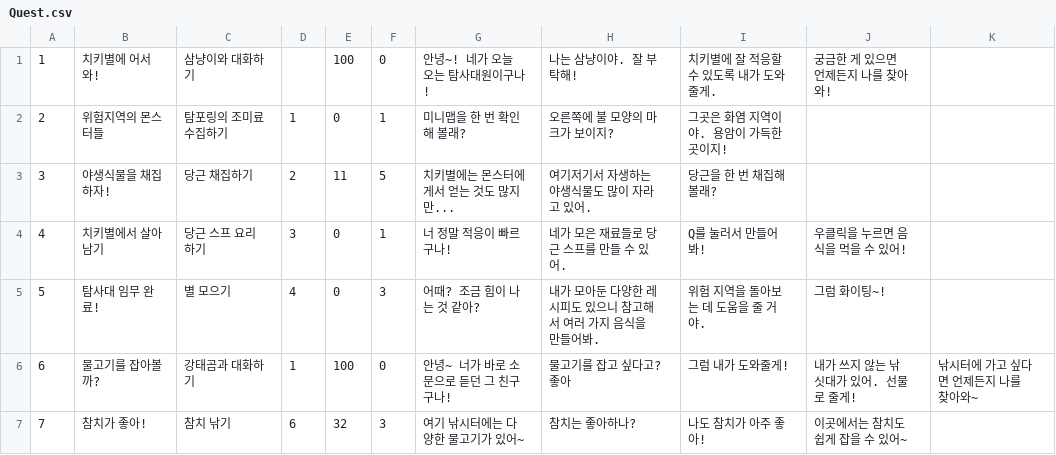
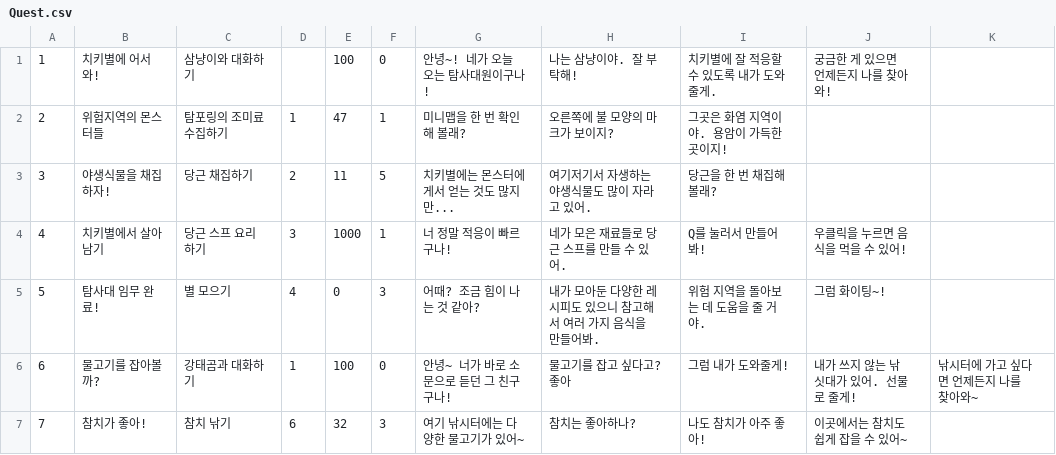
Before and after one commit to SMKown/Chickypia, a CSV file: Assets/Resources/CSV/Quest.csv, drawn as a sheet.

```diff
--- a/Assets/Resources/CSV/Quest.csv
+++ b/Assets/Resources/CSV/Quest.csv
@@ -1,5 +1,5 @@
 1,치키별에 어서 와!,삼냥이와 대화하기,,100,0,안녕~! 네가 오늘 오는 탐사대원이구나!, 나는 삼냥이야. 잘 부탁해!,치키별에 잘 적응할 수 있도록 내가 도와줄게.,궁금한 게 있으면 언제든지 나를 찾아와!
-2,위험지역의 몬스터들,탐포링의 조미료 수집하기,1,0,1,미니맵을 한 번 확인해 볼래?,오른쪽에 불 모양의 마크가 보이지?,그곳은 화염 지역이야. 용암이 가득한 곳이지!
+2,위험지역의 몬스터들,탐포링의 조미료 수집하기,1,47,1,미니맵을 한 번 확인해 볼래?,오른쪽에 불 모양의 마크가 보이지?,그곳은 화염 지역이야. 용암이 가득한 곳이지!
 3,야생식물을 채집하자!,당근 채집하기,2,11,5,치키별에는 몬스터에게서 얻는 것도 많지만...,여기저기서 자생하는 야생식물도 많이 자라고 있어.,당근을 한 번 채집해 볼래?
-4,치키별에서 살아남기,당근 스프 요리하기,3,0,1,너 정말 적응이 빠르구나!,네가 모은 재료들로 당근 스프를 만들 수 있어.,Q를 눌러서 만들어 봐!,우클릭을 누르면 음식을 먹을 수 있어!
+4,치키별에서 살아남기,당근 스프 요리하기,3,1000,1,너 정말 적응이 빠르구나!,네가 모은 재료들로 당근 스프를 만들 수 있어.,Q를 눌러서 만들어 봐!,우클릭을 누르면 음식을 먹을 수 있어!
 5,탐사대 임무 완료!,별 모으기,4,0,3,어때? 조금 힘이 나는 것 같아?,내가 모아둔 다양한 레시피도 있으니 참고해서 여러 가지 음식을 만들어봐.,위험 지역을 돌아보는 데 도움을 줄 거야.,그럼 화이팅~!
```
Also changed, not shown: 3 other files.
